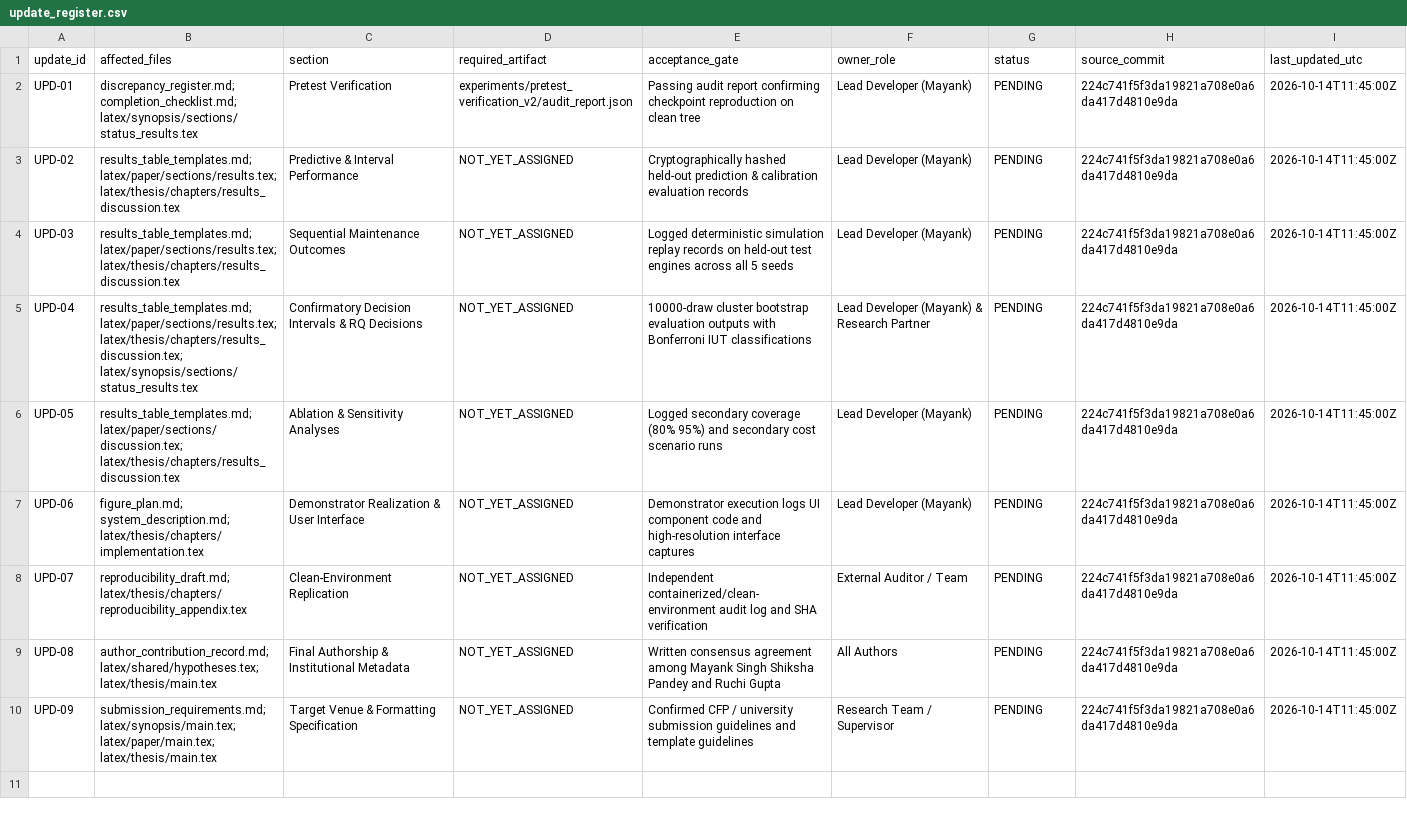
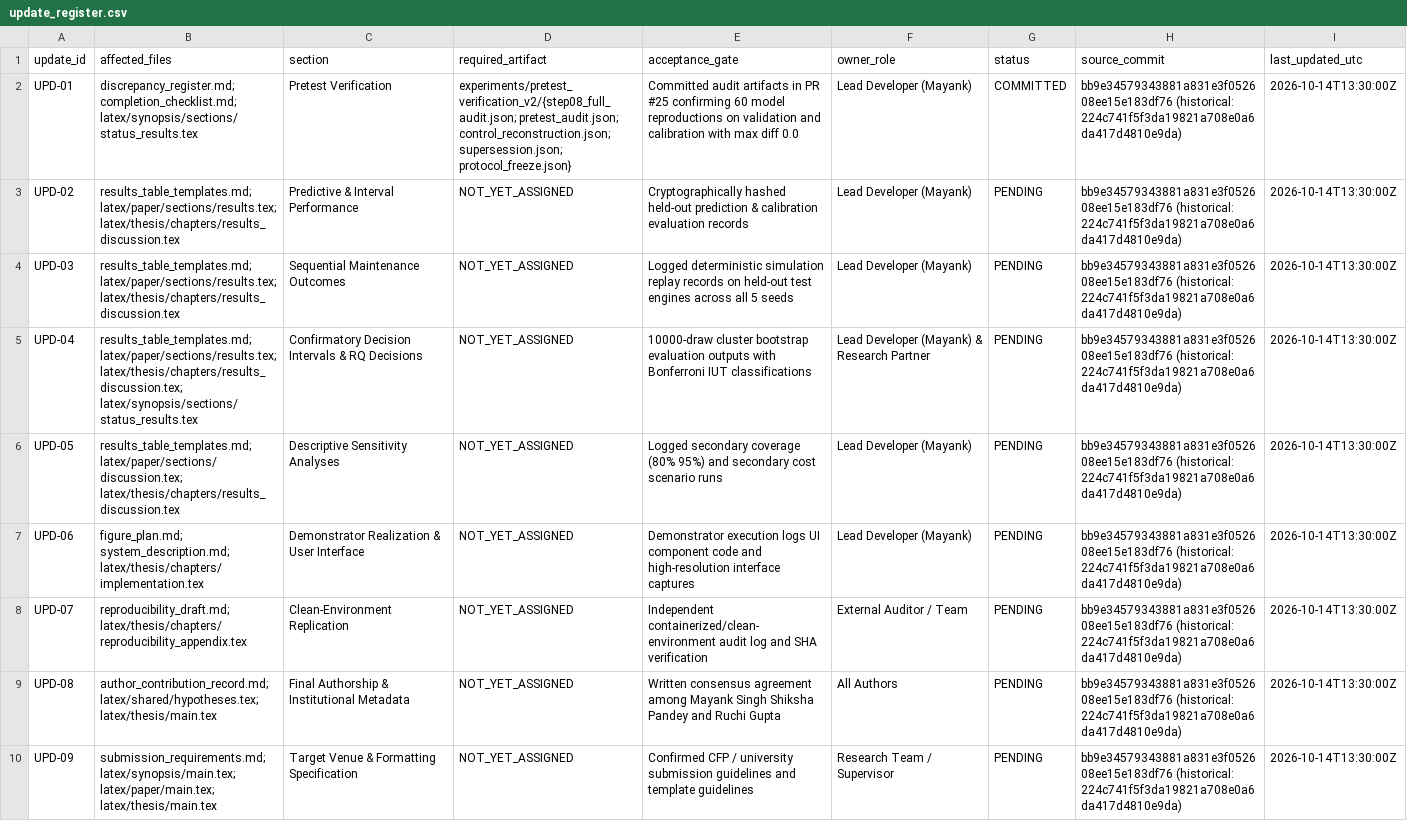
Before and after one commit to sik04/AI-Driven-Digital-Twin-Predictive-Maintainence, a CSV file: docs/synopsis_preparation/update_register.csv, drawn as a sheet; the diff names each change by its address in the sheet, - before the commit and + after, or states it on an @@ line.

```diff
--- a/docs/synopsis_preparation/update_register.csv
+++ b/docs/synopsis_preparation/update_register.csv
-D2 (required_artifact): experiments/pretest_verification_v2/audit_report.json
+D2 (required_artifact): experiments/pretest_verification_v2/{step08_full_audit.json; pretest_audit.json; control_reconstruction.json; supersession.json; protocol_freeze.json}
-E2 (acceptance_gate): Passing audit report confirming checkpoint reproduction on clean tree
+E2 (acceptance_gate): Committed audit artifacts in PR #25 confirming 60 model reproductions on validation and calibration with max diff 0.0
-G2 (status): PENDING
+G2 (status): COMMITTED
-H2:H10 (source_commit): 224c741f5f3da19821a708e0a6da417d4810e9da
+H2:H10 (source_commit): bb9e34579343881a831e3f052608ee15e183df76 (historical: 224c741f5f3da19821a708e0a6da417d4810e9da)
-I2:I10 (last_updated_utc): 2026-10-14T11:45:00Z
+I2:I10 (last_updated_utc): 2026-10-14T13:30:00Z
-C6 (section): Ablation & Sensitivity Analyses
+C6 (section): Descriptive Sensitivity Analyses
```
Also changed, not shown: docs/synopsis_preparation/claims_evidence_matrix.csv, docs/synopsis_preparation/source_manifest.csv, 49 other files.
